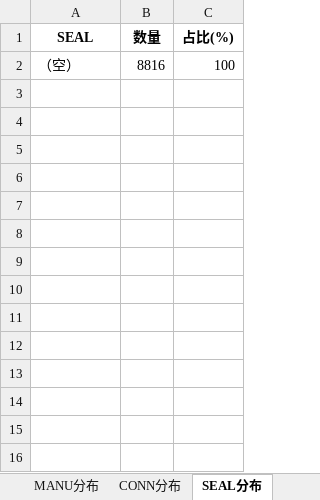
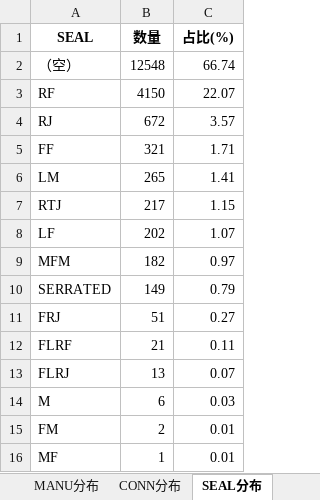
Before and after one commit to xiaoxia888/ElecMatCoder, an Excel workbook: apps/trainer/qwen3_fte/output/按8类拆分数据集/种类分布统计.xlsx, sheet SEAL分布, drawn as a sheet; values as stored, in another font and other column widths than the file's, no borders; the diff names each change by its address in the sheet, - before the commit and + after, or states it on an @@ line.

```diff
--- a/apps/trainer/qwen3_fte/output/按8类拆分数据集/种类分布统计.xlsx (sheet SEAL分布)
+++ b/apps/trainer/qwen3_fte/output/按8类拆分数据集/种类分布统计.xlsx (sheet SEAL分布)
-B2 (数量): 8816
+B2 (数量): 12548
-C2 (占比(%)): 100
+C2 (占比(%)): 66.74
+row 3: RF | 4150 | 22.07
+row 4: RJ | 672 | 3.57
+row 5: FF | 321 | 1.71
+row 6: LM | 265 | 1.41
+row 7: RTJ | 217 | 1.15
+row 8: LF | 202 | 1.07
+row 9: MFM | 182 | 0.97
+row 10: SERRATED | 149 | 0.79
+row 11: FRJ | 51 | 0.27
+row 12: FLRF | 21 | 0.11
+row 13: FLRJ | 13 | 0.07
+row 14: M | 6 | 0.03
+row 15: FM | 2 | 0.01
+row 16: MF | 1 | 0.01
```
Also changed, not shown: sheet 完整种类, sheet BODY分布, sheet CONN分布, sheet MANU分布, other sheet tabs, 35 other files.
